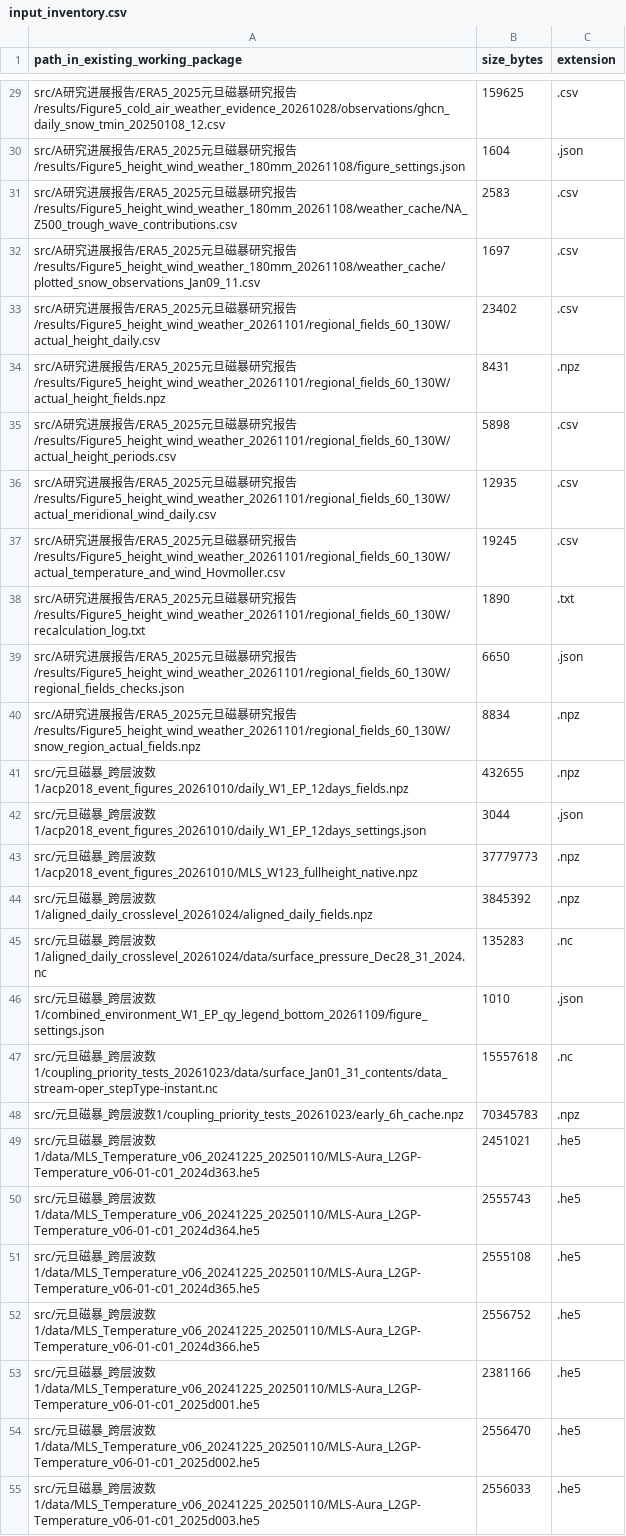
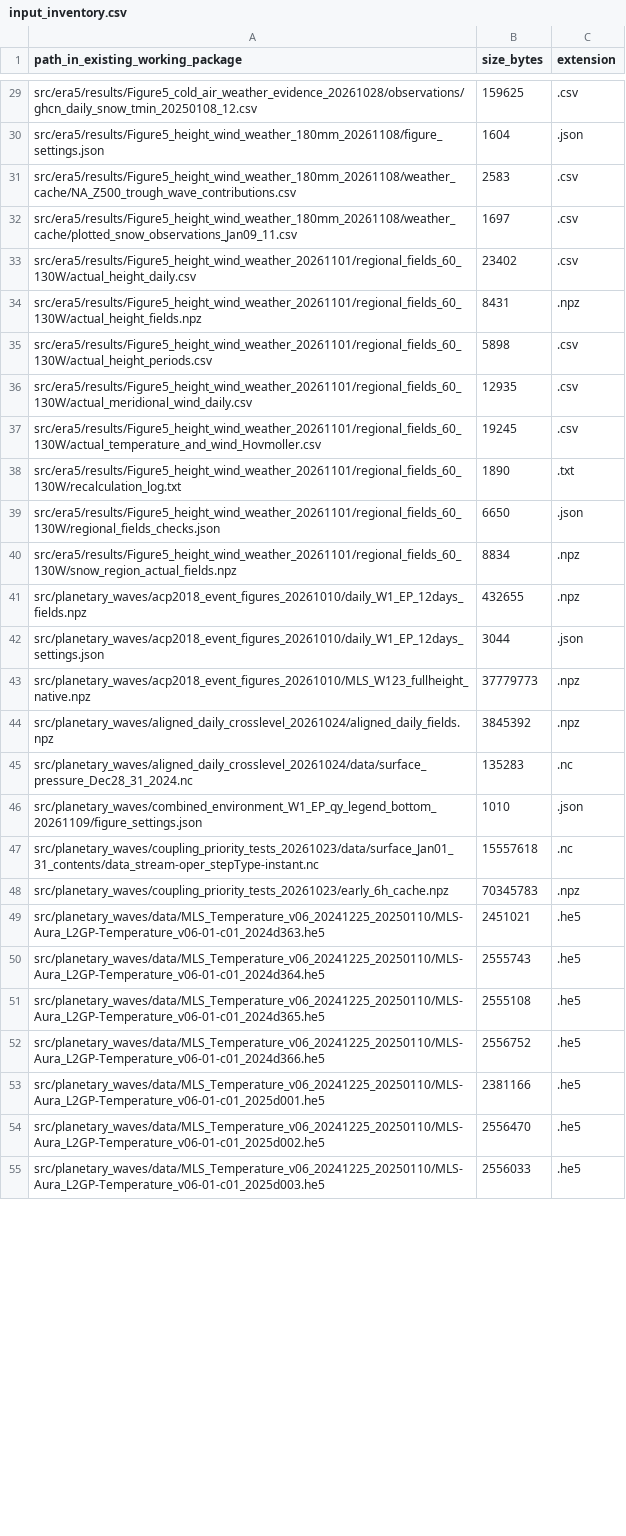
Before and after one commit to shiyuy929-tech/geomagnetic-storm-cross-layer-impact, a CSV file: input_inventory.csv, drawn as a sheet; only a part is shown, gaps mark what is left out; the diff covers the shown part only; the diff names each change by its address in the sheet, - before the commit and + after, or states it on an @@ line.

Commit message:
Rename source folders and update paths

```diff
--- a/input_inventory.csv
+++ b/input_inventory.csv
-A29 (path_in_existing_working_package): src/A研究进展报告/ERA5_2025元旦磁暴研究报告/results/Figure5_cold_air_weather_evidence_20261028/observations/ghcn_daily_snow_tmin_20250108_12.csv
+A29 (path_in_existing_working_package): src/era5/results/Figure5_cold_air_weather_evidence_20261028/observations/ghcn_daily_snow_tmin_20250108_12.csv
-A30 (path_in_existing_working_package): src/A研究进展报告/ERA5_2025元旦磁暴研究报告/results/Figure5_height_wind_weather_180mm_20261108/figure_settings.json
+A30 (path_in_existing_working_package): src/era5/results/Figure5_height_wind_weather_180mm_20261108/figure_settings.json
-A31 (path_in_existing_working_package): src/A研究进展报告/ERA5_2025元旦磁暴研究报告/results/Figure5_height_wind_weather_180mm_20261108/weather_cache/NA_Z500_trough_wave_contributions.csv
+A31 (path_in_existing_working_package): src/era5/results/Figure5_height_wind_weather_180mm_20261108/weather_cache/NA_Z500_trough_wave_contributions.csv
-A32 (path_in_existing_working_package): src/A研究进展报告/ERA5_2025元旦磁暴研究报告/results/Figure5_height_wind_weather_180mm_20261108/weather_cache/plotted_snow_observations_Jan09_11.csv
+A32 (path_in_existing_working_package): src/era5/results/Figure5_height_wind_weather_180mm_20261108/weather_cache/plotted_snow_observations_Jan09_11.csv
-A33 (path_in_existing_working_package): src/A研究进展报告/ERA5_2025元旦磁暴研究报告/results/Figure5_height_wind_weather_20261101/regional_fields_60_130W/actual_height_daily.csv
+A33 (path_in_existing_working_package): src/era5/results/Figure5_height_wind_weather_20261101/regional_fields_60_130W/actual_height_daily.csv
-A34 (path_in_existing_working_package): src/A研究进展报告/ERA5_2025元旦磁暴研究报告/results/Figure5_height_wind_weather_20261101/regional_fields_60_130W/actual_height_fields.npz
+A34 (path_in_existing_working_package): src/era5/results/Figure5_height_wind_weather_20261101/regional_fields_60_130W/actual_height_fields.npz
-A35 (path_in_existing_working_package): src/A研究进展报告/ERA5_2025元旦磁暴研究报告/results/Figure5_height_wind_weather_20261101/regional_fields_60_130W/actual_height_periods.csv
+A35 (path_in_existing_working_package): src/era5/results/Figure5_height_wind_weather_20261101/regional_fields_60_130W/actual_height_periods.csv
-A36 (path_in_existing_working_package): src/A研究进展报告/ERA5_2025元旦磁暴研究报告/results/Figure5_height_wind_weather_20261101/regional_fields_60_130W/actual_meridional_wind_daily.csv
+A36 (path_in_existing_working_package): src/era5/results/Figure5_height_wind_weather_20261101/regional_fields_60_130W/actual_meridional_wind_daily.csv
-A37 (path_in_existing_working_package): src/A研究进展报告/ERA5_2025元旦磁暴研究报告/results/Figure5_height_wind_weather_20261101/regional_fields_60_130W/actual_temperature_and_wind_Hovmoller.csv
+A37 (path_in_existing_working_package): src/era5/results/Figure5_height_wind_weather_20261101/regional_fields_60_130W/actual_temperature_and_wind_Hovmoller.csv
-A38 (path_in_existing_working_package): src/A研究进展报告/ERA5_2025元旦磁暴研究报告/results/Figure5_height_wind_weather_20261101/regional_fields_60_130W/recalculation_log.txt
+A38 (path_in_existing_working_package): src/era5/results/Figure5_height_wind_weather_20261101/regional_fields_60_130W/recalculation_log.txt
-A39 (path_in_existing_working_package): src/A研究进展报告/ERA5_2025元旦磁暴研究报告/results/Figure5_height_wind_weather_20261101/regional_fields_60_130W/regional_fields_checks.json
+A39 (path_in_existing_working_package): src/era5/results/Figure5_height_wind_weather_20261101/regional_fields_60_130W/regional_fields_checks.json
-A40 (path_in_existing_working_package): src/A研究进展报告/ERA5_2025元旦磁暴研究报告/results/Figure5_height_wind_weather_20261101/regional_fields_60_130W/snow_region_actual_fields.npz
+A40 (path_in_existing_working_package): src/era5/results/Figure5_height_wind_weather_20261101/regional_fields_60_130W/snow_region_actual_fields.npz
-A41 (path_in_existing_working_package): src/元旦磁暴_跨层波数1/acp2018_event_figures_20261010/daily_W1_EP_12days_fields.npz
+A41 (path_in_existing_working_package): src/planetary_waves/acp2018_event_figures_20261010/daily_W1_EP_12days_fields.npz
-A42 (path_in_existing_working_package): src/元旦磁暴_跨层波数1/acp2018_event_figures_20261010/daily_W1_EP_12days_settings.json
+A42 (path_in_existing_working_package): src/planetary_waves/acp2018_event_figures_20261010/daily_W1_EP_12days_settings.json
-A43 (path_in_existing_working_package): src/元旦磁暴_跨层波数1/acp2018_event_figures_20261010/MLS_W123_fullheight_native.npz
+A43 (path_in_existing_working_package): src/planetary_waves/acp2018_event_figures_20261010/MLS_W123_fullheight_native.npz
-A44 (path_in_existing_working_package): src/元旦磁暴_跨层波数1/aligned_daily_crosslevel_20261024/aligned_daily_fields.npz
+A44 (path_in_existing_working_package): src/planetary_waves/aligned_daily_crosslevel_20261024/aligned_daily_fields.npz
-A45 (path_in_existing_working_package): src/元旦磁暴_跨层波数1/aligned_daily_crosslevel_20261024/data/surface_pressure_Dec28_31_2024.nc
+A45 (path_in_existing_working_package): src/planetary_waves/aligned_daily_crosslevel_20261024/data/surface_pressure_Dec28_31_2024.nc
-A46 (path_in_existing_working_package): src/元旦磁暴_跨层波数1/combined_environment_W1_EP_qy_legend_bottom_20261109/figure_settings.json
+A46 (path_in_existing_working_package): src/planetary_waves/combined_environment_W1_EP_qy_legend_bottom_20261109/figure_settings.json
-A47 (path_in_existing_working_package): src/元旦磁暴_跨层波数1/coupling_priority_tests_20261023/data/surface_Jan01_31_contents/data_stream-oper_stepType-instant.nc
+A47 (path_in_existing_working_package): src/planetary_waves/coupling_priority_tests_20261023/data/surface_Jan01_31_contents/data_stream-oper_stepType-instant.nc
-A48 (path_in_existing_working_package): src/元旦磁暴_跨层波数1/coupling_priority_tests_20261023/early_6h_cache.npz
+A48 (path_in_existing_working_package): src/planetary_waves/coupling_priority_tests_20261023/early_6h_cache.npz
-A49 (path_in_existing_working_package): src/元旦磁暴_跨层波数1/data/MLS_Temperature_v06_20241225_20250110/MLS-Aura_L2GP-Temperature_v06-01-c01_2024d363.he5
+A49 (path_in_existing_working_package): src/planetary_waves/data/MLS_Temperature_v06_20241225_20250110/MLS-Aura_L2GP-Temperature_v06-01-c01_2024d363.he5
-A50 (path_in_existing_working_package): src/元旦磁暴_跨层波数1/data/MLS_Temperature_v06_20241225_20250110/MLS-Aura_L2GP-Temperature_v06-01-c01_2024d364.he5
+A50 (path_in_existing_working_package): src/planetary_waves/data/MLS_Temperature_v06_20241225_20250110/MLS-Aura_L2GP-Temperature_v06-01-c01_2024d364.he5
-A51 (path_in_existing_working_package): src/元旦磁暴_跨层波数1/data/MLS_Temperature_v06_20241225_20250110/MLS-Aura_L2GP-Temperature_v06-01-c01_2024d365.he5
+A51 (path_in_existing_working_package): src/planetary_waves/data/MLS_Temperature_v06_20241225_20250110/MLS-Aura_L2GP-Temperature_v06-01-c01_2024d365.he5
-A52 (path_in_existing_working_package): src/元旦磁暴_跨层波数1/data/MLS_Temperature_v06_20241225_20250110/MLS-Aura_L2GP-Temperature_v06-01-c01_2024d366.he5
+A52 (path_in_existing_working_package): src/planetary_waves/data/MLS_Temperature_v06_20241225_20250110/MLS-Aura_L2GP-Temperature_v06-01-c01_2024d366.he5
-A53 (path_in_existing_working_package): src/元旦磁暴_跨层波数1/data/MLS_Temperature_v06_20241225_20250110/MLS-Aura_L2GP-Temperature_v06-01-c01_2025d001.he5
+A53 (path_in_existing_working_package): src/planetary_waves/data/MLS_Temperature_v06_20241225_20250110/MLS-Aura_L2GP-Temperature_v06-01-c01_2025d001.he5
-A54 (path_in_existing_working_package): src/元旦磁暴_跨层波数1/data/MLS_Temperature_v06_20241225_20250110/MLS-Aura_L2GP-Temperature_v06-01-c01_2025d002.he5
+A54 (path_in_existing_working_package): src/planetary_waves/data/MLS_Temperature_v06_20241225_20250110/MLS-Aura_L2GP-Temperature_v06-01-c01_2025d002.he5
-A55 (path_in_existing_working_package): src/元旦磁暴_跨层波数1/data/MLS_Temperature_v06_20241225_20250110/MLS-Aura_L2GP-Temperature_v06-01-c01_2025d003.he5
+A55 (path_in_existing_working_package): src/planetary_waves/data/MLS_Temperature_v06_20241225_20250110/MLS-Aura_L2GP-Temperature_v06-01-c01_2025d003.he5
```
Also changed, not shown: 106 edited cells elsewhere in this file, 47 other files.
